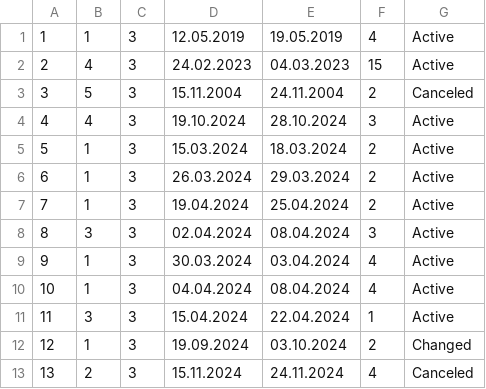
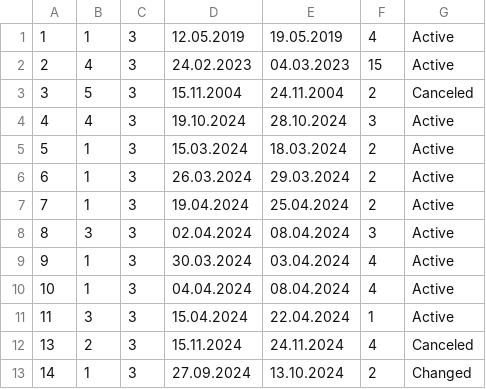
Before and after one commit to kzi-nastava/sims-ra-2024-group-6-team-a, a CSV file: Resources/Data/accommodation_reservations.csv, drawn as a sheet.

```diff
--- a/Resources/Data/accommodation_reservations.csv
+++ b/Resources/Data/accommodation_reservations.csv
@@ -11,3 +11,3 @@
 11|3|3|15.04.2024|22.04.2024|1|Active
-12|1|3|19.09.2024|03.10.2024|2|Changed
 13|2|3|15.11.2024|24.11.2024|4|Canceled
+14|1|3|27.09.2024|13.10.2024|2|Changed
```
Also changed, not shown: 16 other files.
